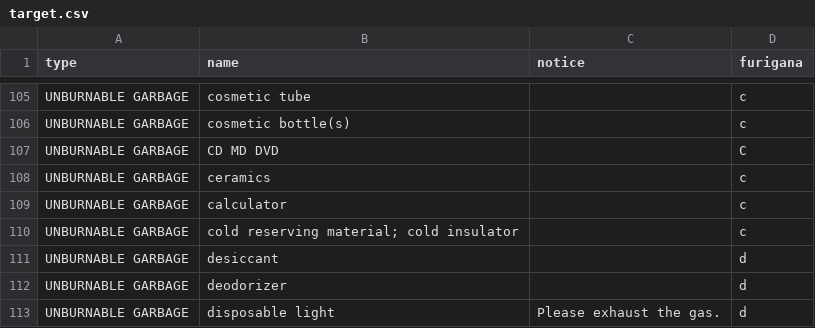
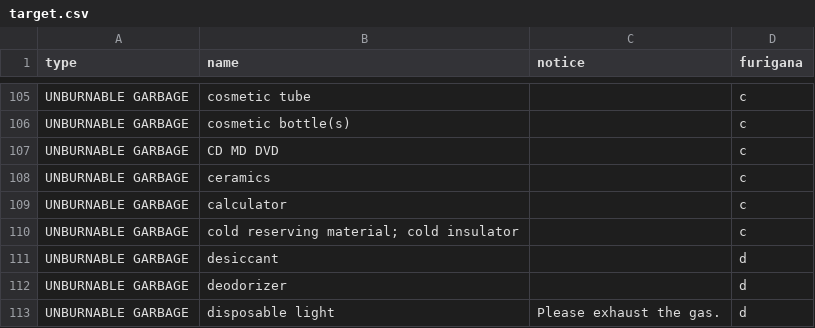
Before and after one commit to Shimizu-Sunto/5374en, a CSV file: data/target.csv, drawn as a sheet; only a part is shown, gaps mark what is left out.

Commit message:
Update target.csv

```diff
--- a/data/target.csv
+++ b/data/target.csv
@@ -106,3 +106,3 @@ UNBURNABLE GARBAGE,cosmetic tube,,c
 UNBURNABLE GARBAGE,cosmetic bottle(s),,c
-UNBURNABLE GARBAGE,CD MD DVD,,C
+UNBURNABLE GARBAGE,CD MD DVD,,c
 UNBURNABLE GARBAGE,ceramics,,c
```
